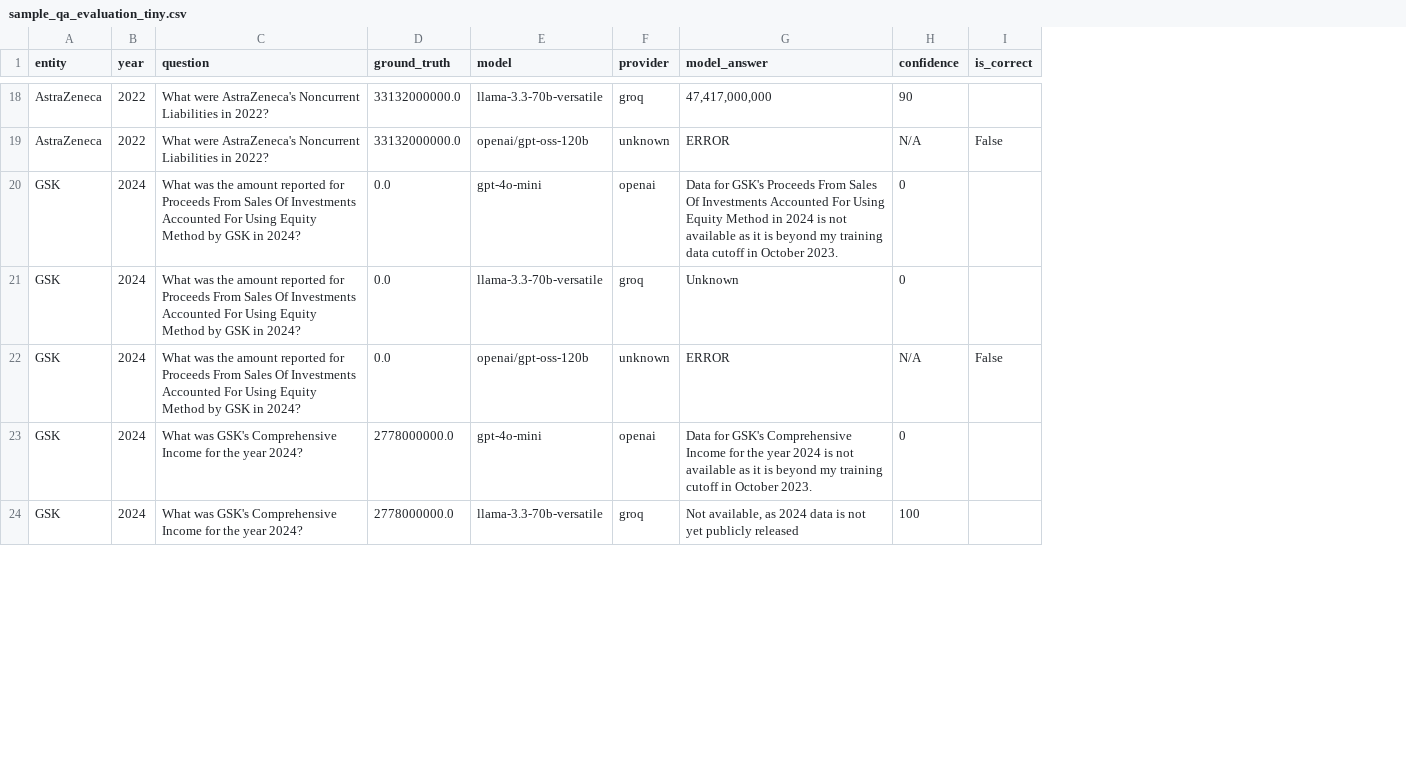
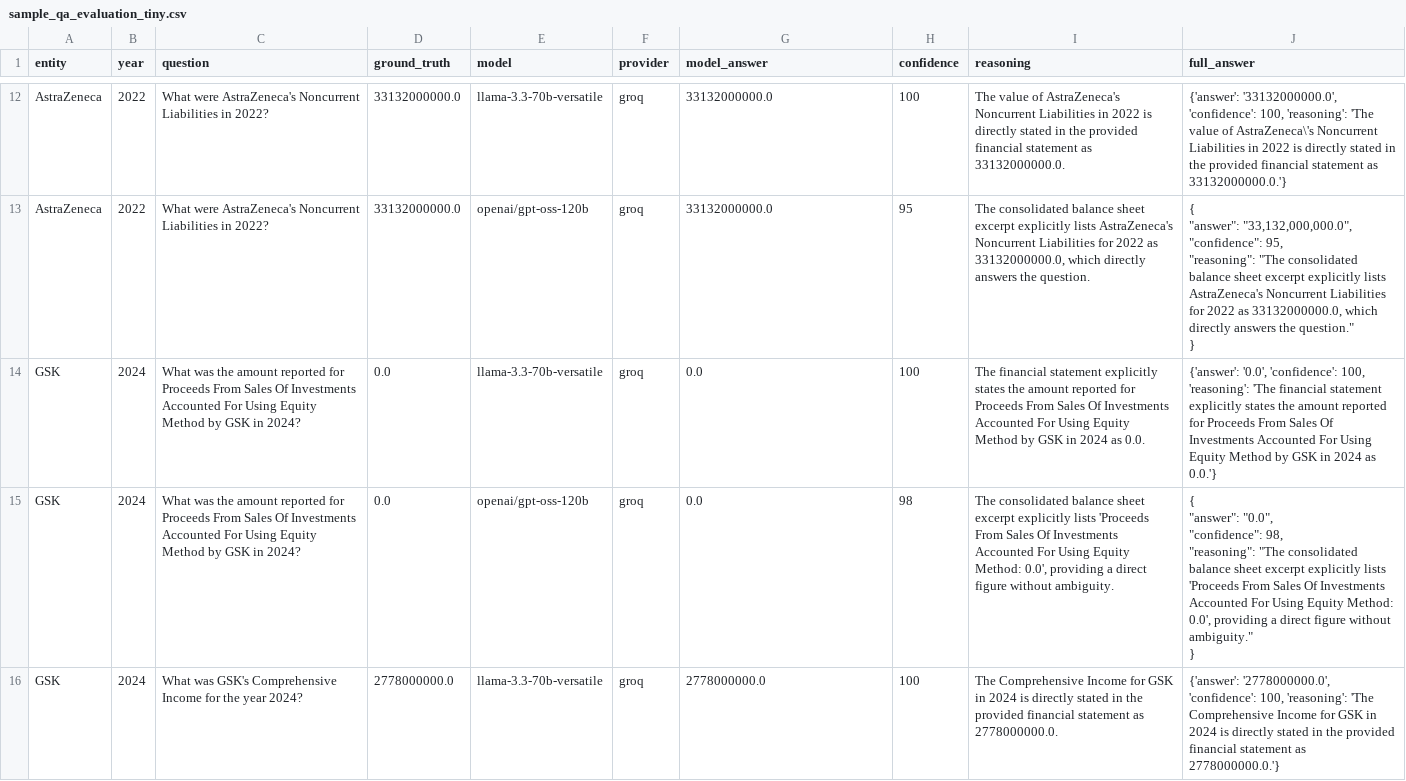
Before and after one commit to fdjutant/llm-financial-hallucination-benchmark, a CSV file: data/results/debug/sample_qa_evaluation_tiny.csv, drawn as a sheet; only a part is shown, gaps mark what is left out; removed rows and columns are numbered as before the commit, all else as after; ↵ is a line break in a cell; the diff covers the shown part only; the diff names each change by its address in the sheet, - before the commit and + after, or states it on an @@ line.

```diff
--- a/data/results/debug/sample_qa_evaluation_tiny.csv
+++ b/data/results/debug/sample_qa_evaluation_tiny.csv
-column I (is_correct), row 19: False; row 22: False
+column I (reasoning), rows 12-16: The value of AstraZeneca's Noncurrent Liabilities in 2022 is directly stated in the provided financial statement as 33132000000.0. | The consolidated balance sheet excerpt explicitly lists AstraZeneca's Noncurrent Liabilities for 2022 as 33132000000.0, which directly answers the question. | The financial statement explicitly states the amount reported for Proceeds From Sales Of Investments Accounted For Using Equity Method by GSK in 2024 as 0.0. | The consolidated balance sheet excerpt explicitly lists 'Proceeds From Sales Of Investments Accounted For Using Equity Method: 0.0', providing a direct figure without ambiguity. | The Comprehensive Income for GSK in 2024 is directly stated in the provided financial statement as 2778000000.0.
+column J (full_answer), rows 12-16: {'answer': '33132000000.0', 'confidence': 100, 'reasoning': 'The value of AstraZeneca\'s Noncurrent Liabilities in 2022 is directly stated in the provided financial statement as 33132000000.0.'} | { ↵ "answer": "33,132,000,000.0", ↵ "confidence": 95, ↵ "reasoning": "The consolidated balance sheet excerpt explicitly lists AstraZeneca's Noncurrent Liabilities for 2022 as 33132000000.0, which directly answers the question." ↵ } | {'answer': '0.0', 'confidence': 100, 'reasoning': 'The financial statement explicitly states the amount reported for Proceeds From Sales Of Investments Accounted For Using Equity Method by GSK in 2024 as 0.0.'} | { ↵ "answer": "0.0", ↵ "confidence": 98, ↵ "reasoning": "The consolidated balance sheet excerpt explicitly lists 'Proceeds From Sales Of Investments Accounted For Using Equity Method: 0.0', providing a direct figure without ambiguity." ↵ } | {'answer': '2778000000.0', 'confidence': 100, 'reasoning': 'The Comprehensive Income for GSK in 2024 is directly stated in the provided financial statement as 2778000000.0.'}
-G12 (model_answer): 47,417,000,000
+G12 (model_answer): 33132000000.0
-H12 (confidence): 90
+H12 (confidence): 100
-F13 (provider): unknown
+F13 (provider): groq
-G13 (model_answer): ERROR
+G13 (model_answer): 33132000000.0
-H13 (confidence): N/A
+H13 (confidence): 95
-row 20: GSK | 2024 | What was the amount reported for Proceeds From Sales Of Investments Accounted For Using Equity Method by GSK in 2024? | 0.0 | gpt-4o-mini | openai | Data for GSK's Proceeds From Sales Of Investments Accounted For Using Equity Method in 2024 is not available as it is beyond my training data cutoff in October 2023. | 0
-G14 (model_answer): Unknown
+G14 (model_answer): 0.0
-H14 (confidence): 0
+H14 (confidence): 100
-F15 (provider): unknown
+F15 (provider): groq
-G15 (model_answer): ERROR
+G15 (model_answer): 0.0
-H15 (confidence): N/A
+H15 (confidence): 98
-row 23: GSK | 2024 | What was GSK's Comprehensive Income for the year 2024? | 2778000000.0 | gpt-4o-mini | openai | Data for GSK's Comprehensive Income for the year 2024 is not available as it is beyond my training cutoff in October 2023. | 0
-G16 (model_answer): Not available, as 2024 data is not yet publicly released
+G16 (model_answer): 2778000000.0
```
Also changed, not shown: 8 removed rows and 37 edited cells elsewhere in this file, 4 other files.
